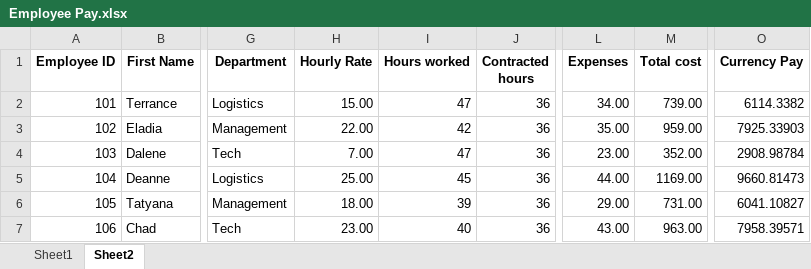
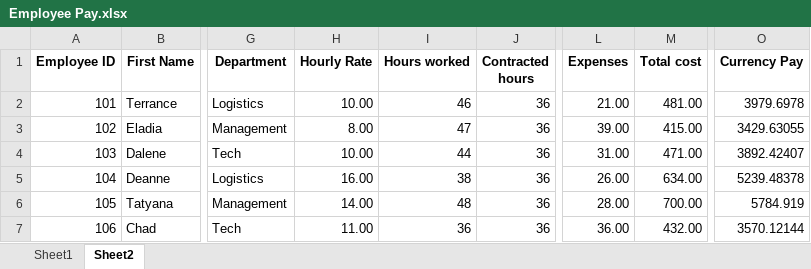
Before and after one commit to premalnayee/HR-Payroll-automation, an Excel workbook: Payslip process/DataBases/Employee Pay.xlsx, sheet Sheet2, drawn as a sheet; only a part is shown, gaps mark what is left out; values as stored, in another font and other column widths than the file's, no borders; the diff covers the shown part only; the diff names each change by its address in the sheet, - before the commit and + after, or states it on an @@ line.

Commit message:
Got performer working in payslip process need to fix issue with hourly rate not showing up

```diff
--- a/Payslip process/DataBases/Employee Pay.xlsx (sheet Sheet2)
+++ b/Payslip process/DataBases/Employee Pay.xlsx (sheet Sheet2)
-H2 (Hourly Rate): 15.00
+H2 (Hourly Rate): 10.00
-I2 (Hours worked): 47
+I2 (Hours worked): 46
-L2 (Expenses): 34.00
+L2 (Expenses): 21.00
-M2 (Total cost): 739.00
+M2 (Total cost): 481.00
-O2 (Currency Pay): 6114.3382
+O2 (Currency Pay): 3979.6978
-H3 (Hourly Rate): 22.00
+H3 (Hourly Rate): 8.00
-I3 (Hours worked): 42
+I3 (Hours worked): 47
-L3 (Expenses): 35.00
+L3 (Expenses): 39.00
-M3 (Total cost): 959.00
+M3 (Total cost): 415.00
-O3 (Currency Pay): 7925.33903
+O3 (Currency Pay): 3429.63055
-H4 (Hourly Rate): 7.00
+H4 (Hourly Rate): 10.00
-I4 (Hours worked): 47
+I4 (Hours worked): 44
-L4 (Expenses): 23.00
+L4 (Expenses): 31.00
-M4 (Total cost): 352.00
+M4 (Total cost): 471.00
-O4 (Currency Pay): 2908.98784
+O4 (Currency Pay): 3892.42407
-H5 (Hourly Rate): 25.00
+H5 (Hourly Rate): 16.00
-I5 (Hours worked): 45
+I5 (Hours worked): 38
-L5 (Expenses): 44.00
+L5 (Expenses): 26.00
-M5 (Total cost): 1169.00
+M5 (Total cost): 634.00
-O5 (Currency Pay): 9660.81473
+O5 (Currency Pay): 5239.48378
-H6 (Hourly Rate): 18.00
+H6 (Hourly Rate): 14.00
-I6 (Hours worked): 39
+I6 (Hours worked): 48
-L6 (Expenses): 29.00
+L6 (Expenses): 28.00
-M6 (Total cost): 731.00
+M6 (Total cost): 700.00
-O6 (Currency Pay): 6041.10827
+O6 (Currency Pay): 5784.919
-H7 (Hourly Rate): 23.00
+H7 (Hourly Rate): 11.00
-I7 (Hours worked): 40
+I7 (Hours worked): 36
-L7 (Expenses): 43.00
+L7 (Expenses): 36.00
-M7 (Total cost): 963.00
+M7 (Total cost): 432.00
-O7 (Currency Pay): 7958.39571
+O7 (Currency Pay): 3570.12144
```
Also changed, not shown: 19 edited cells elsewhere in this sheet, sheet Sheet1, Payslip process/Config/Config.xlsx, Payslip process/Data/International Consultants_07_08_2020.xlsx, 28 other files.
